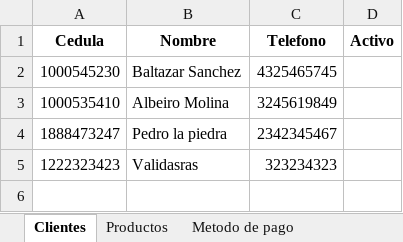
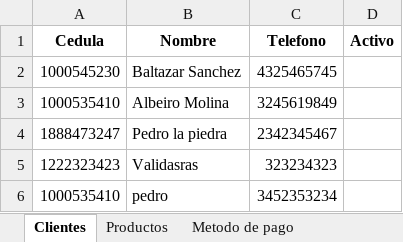
Before and after one commit to C-Sebastian-M/GLAM_MAKEUP_STORE, an Excel workbook: registros.xlsx, sheet Clientes, drawn as a sheet; values as stored, in another font and other column widths than the file's, no borders; the diff names each change by its address in the sheet, - before the commit and + after, or states it on an @@ line.

```diff
--- a/registros.xlsx (sheet Clientes)
+++ b/registros.xlsx (sheet Clientes)
+row 6: 1000535410 | pedro | 3452353234
```
Also changed, not shown: sheet Productos, 11 other files.
